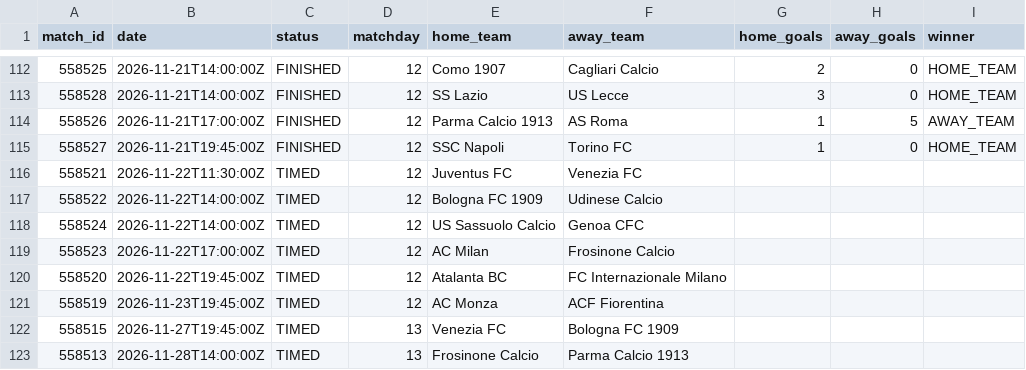
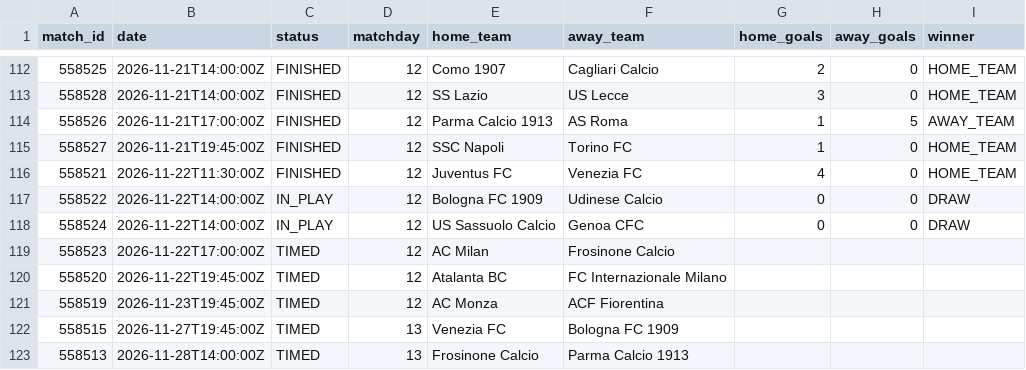
Before and after one commit to kothetsoe11878-bet/analysis-football-bot, a CSV file: data/results/serie_a_current.csv, drawn as a sheet; only a part is shown, gaps mark what is left out.

```diff
--- a/data/results/serie_a_current.csv
+++ b/data/results/serie_a_current.csv
@@ -115,5 +115,5 @@
 558527,2026-11-21T19:45:00Z,FINISHED,12,SSC Napoli,Torino FC,1,0,HOME_TEAM
-558521,2026-11-22T11:30:00Z,TIMED,12,Juventus FC,Venezia FC,,,
-558522,2026-11-22T14:00:00Z,TIMED,12,Bologna FC 1909,Udinese Calcio,,,
-558524,2026-11-22T14:00:00Z,TIMED,12,US Sassuolo Calcio,Genoa CFC,,,
+558521,2026-11-22T11:30:00Z,FINISHED,12,Juventus FC,Venezia FC,4,0,HOME_TEAM
+558522,2026-11-22T14:00:00Z,IN_PLAY,12,Bologna FC 1909,Udinese Calcio,0,0,DRAW
+558524,2026-11-22T14:00:00Z,IN_PLAY,12,US Sassuolo Calcio,Genoa CFC,0,0,DRAW
 558523,2026-11-22T17:00:00Z,TIMED,12,AC Milan,Frosinone Calcio,,,
```
Also changed, not shown: data/results/epl_current.csv, data/results/la_liga_current.csv, 1 other file.
